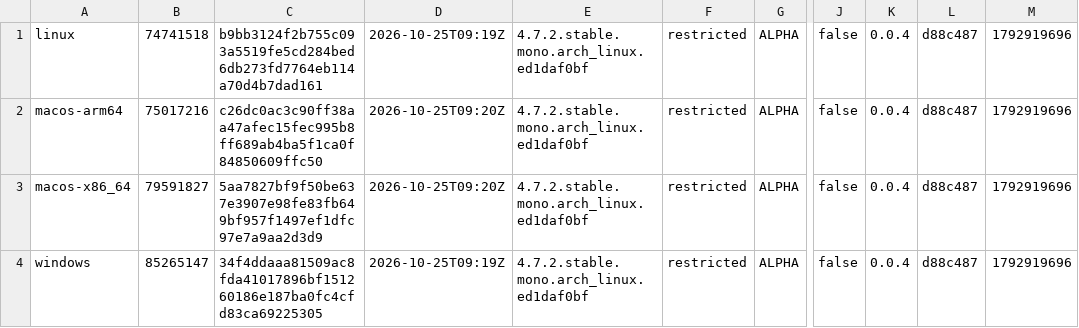
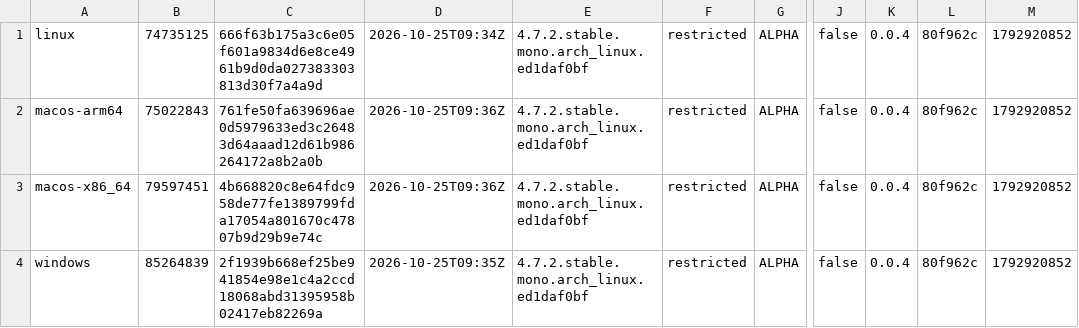
Before and after one commit to tkfnetwork/universus-simulator-clients, a TSV file: builds.tsv, drawn as a sheet; only a part is shown, gaps mark what is left out; the diff names each change by its address in the sheet, - before the commit and + after, or states it on an @@ line.

Commit message:
ALPHA restricted build, 2026-10-25

```diff
--- a/builds.tsv
+++ b/builds.tsv
-B1: 74741518
+B1: 74735125
-C1: b9bb3124f2b755c093a5519fe5cd284bed6db273fd7764eb114a70d4b7dad161
+C1: 666f63b175a3c6e05f601a9834d6e8ce4961b9d0da027383303813d30f7a4a9d
-D1: 2026-10-25T09:19Z
+D1: 2026-10-25T09:34Z
-L1:L4: d88c487
+L1:L4: 80f962c
-M1:M4: 1792919696
+M1:M4: 1792920852
-B2: 75017216
+B2: 75022843
-C2: c26dc0ac3c90ff38aa47afec15fec995b8ff689ab4ba5f1ca0f84850609ffc50
+C2: 761fe50fa639696ae0d5979633ed3c26483d64aaad12d61b986264172a8b2a0b
-D2:D3: 2026-10-25T09:20Z
+D2:D3: 2026-10-25T09:36Z
-B3: 79591827
+B3: 79597451
-C3: 5aa7827bf9f50be637e3907e98fe83fb649bf957f1497ef1dfc97e7a9aa2d3d9
+C3: 4b668820c8e64fdc958de77fe1389799fda17054a801670c47807b9d29b9e74c
-B4: 85265147
+B4: 85264839
-C4: 34f4ddaaa81509ac8fda41017896bf151260186e187ba0fc4cfd83ca69225305
+C4: 2f1939b668ef25be941854e98e1c4a2ccd18068abd31395958b02417eb82269a
-D4: 2026-10-25T09:19Z
+D4: 2026-10-25T09:35Z
```
Also changed, not shown: 6 other files.
